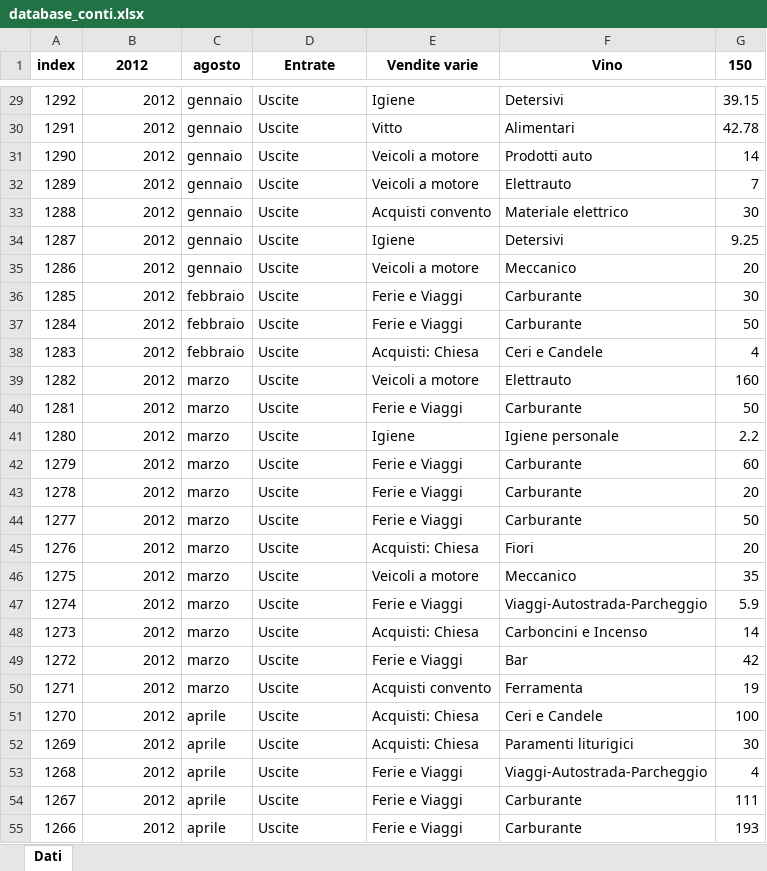
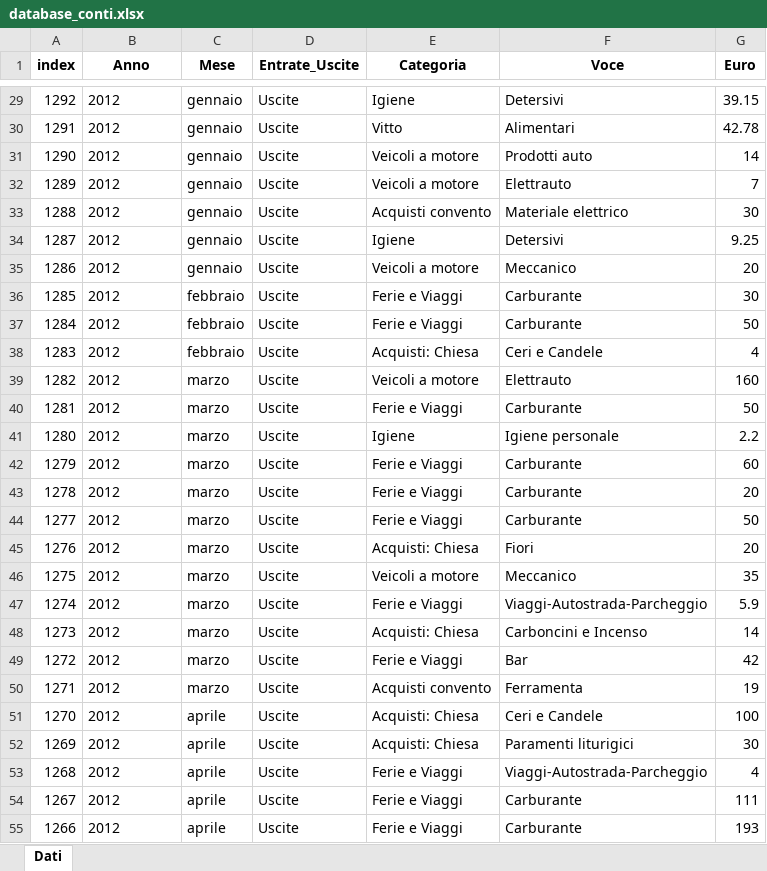
Before and after one commit to fragiaco/python_CONTI_01, an Excel workbook: database_conti.xlsx, sheet Dati, drawn as a sheet; only a part is shown, gaps mark what is left out; values as stored, in another font and other column widths than the file's, no borders; the diff covers the shown part only; the diff names each change by its address in the sheet, - before the commit and + after, or states it on an @@ line.

```diff
--- a/database_conti.xlsx (sheet Dati)
+++ b/database_conti.xlsx (sheet Dati)
-B1: 2012
+B1: Anno
-C1: agosto
+C1: Mese
-D1: Entrate
+D1: Entrate_Uscite
-E1: Vendite varie
+E1: Categoria
-F1: Vino
+F1: Voce
-G1: 150
+G1: Euro
-B29:B55 alignment: right
+B29:B55 alignment: left
```
Also changed, not shown: 1 added row, 1 removed row and cell formats elsewhere in this sheet, database_conti_styled.xlsx, 1 other file.
